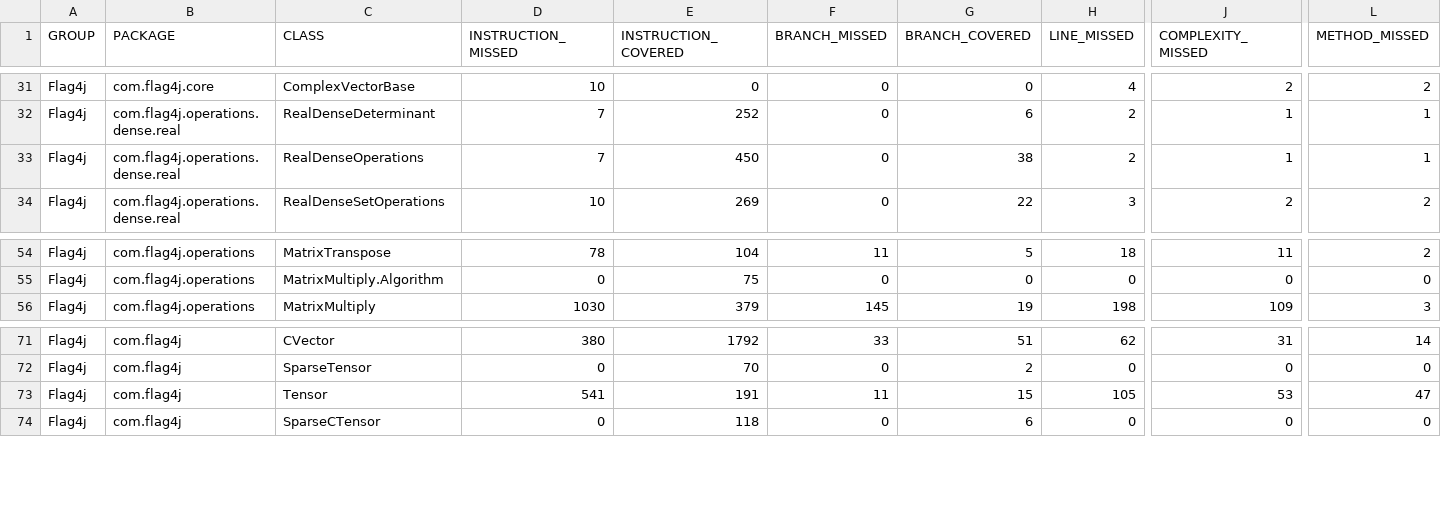
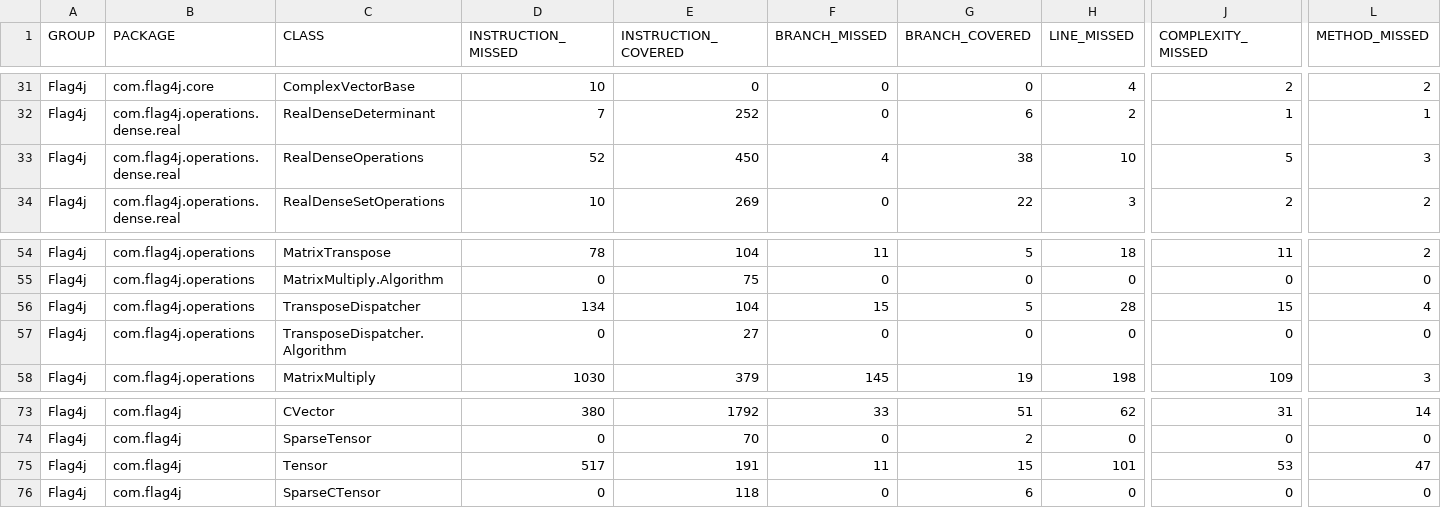
Before and after one commit to jacobdwatters/Flag4j, a CSV file: target/site/jacoco/jacoco.csv, drawn as a sheet; only a part is shown, gaps mark what is left out; addresses are those after the commit; rows hold the shown columns only; the diff names each change by its address in the sheet, - before the commit and + after, or states it on an @@ line.

Commit message:
Tensor transpose algorithm is now chosen through a dispatcher.

```diff
--- a/target/site/jacoco/jacoco.csv
+++ b/target/site/jacoco/jacoco.csv
-D33 (INSTRUCTION_MISSED): 7
+D33 (INSTRUCTION_MISSED): 52
-F33 (BRANCH_MISSED): 0
+F33 (BRANCH_MISSED): 4
-H33 (LINE_MISSED): 2
+H33 (LINE_MISSED): 10
-J33 (COMPLEXITY_MISSED): 1
+J33 (COMPLEXITY_MISSED): 5
-L33 (METHOD_MISSED): 1
+L33 (METHOD_MISSED): 3
+row 56: Flag4j | com.flag4j.operations | TransposeDispatcher | 134 | 104 | 15 | 5 | 28 | 15 | 4
+row 57: Flag4j | com.flag4j.operations | TransposeDispatcher.Algorithm | 0 | 27 | 0 | 0 | 0 | 0 | 0
-D75 (INSTRUCTION_MISSED): 541
+D75 (INSTRUCTION_MISSED): 517
-H75 (LINE_MISSED): 105
+H75 (LINE_MISSED): 101
```
Also changed, not shown: 32 other files.
